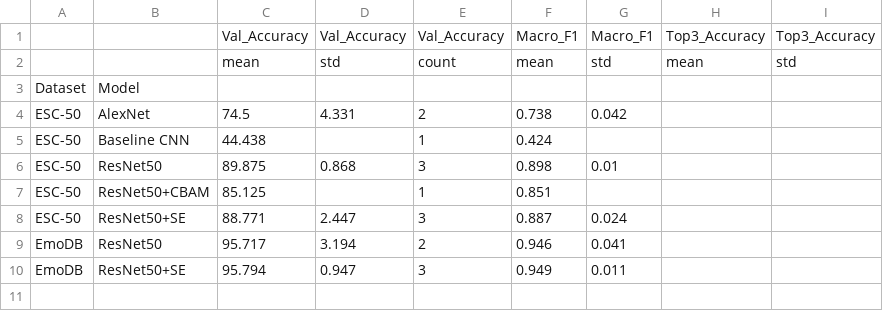
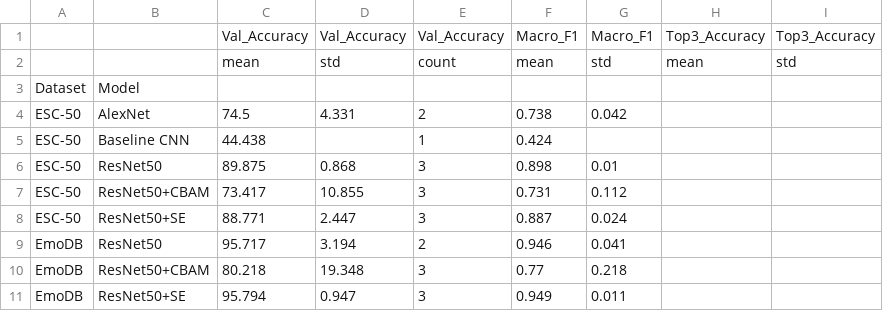
Before and after one commit to devansh-cmd/fyp-main, a CSV file: product/artifacts/aggregated_results.csv, drawn as a sheet.

```diff
--- a/product/artifacts/aggregated_results.csv
+++ b/product/artifacts/aggregated_results.csv
@@ -6,5 +6,6 @@ ESC-50,Baseline CNN,44.438,,1,0.424,,,
 ESC-50,ResNet50,89.875,0.868,3,0.898,0.01,,
-ESC-50,ResNet50+CBAM,85.125,,1,0.851,,,
+ESC-50,ResNet50+CBAM,73.417,10.855,3,0.731,0.112,,
 ESC-50,ResNet50+SE,88.771,2.447,3,0.887,0.024,,
 EmoDB,ResNet50,95.717,3.194,2,0.946,0.041,,
+EmoDB,ResNet50+CBAM,80.218,19.348,3,0.77,0.218,,
 EmoDB,ResNet50+SE,95.794,0.947,3,0.949,0.011,,
```
Also changed, not shown: product/artifacts/all_results.csv, product/artifacts/splits/clean_val.csv.
